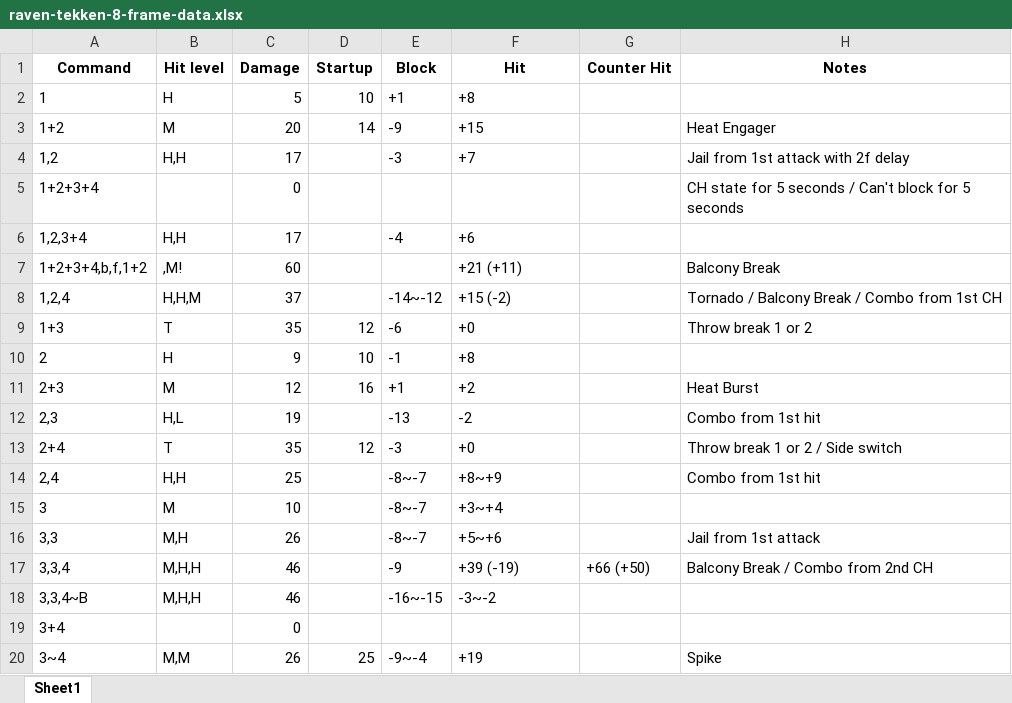
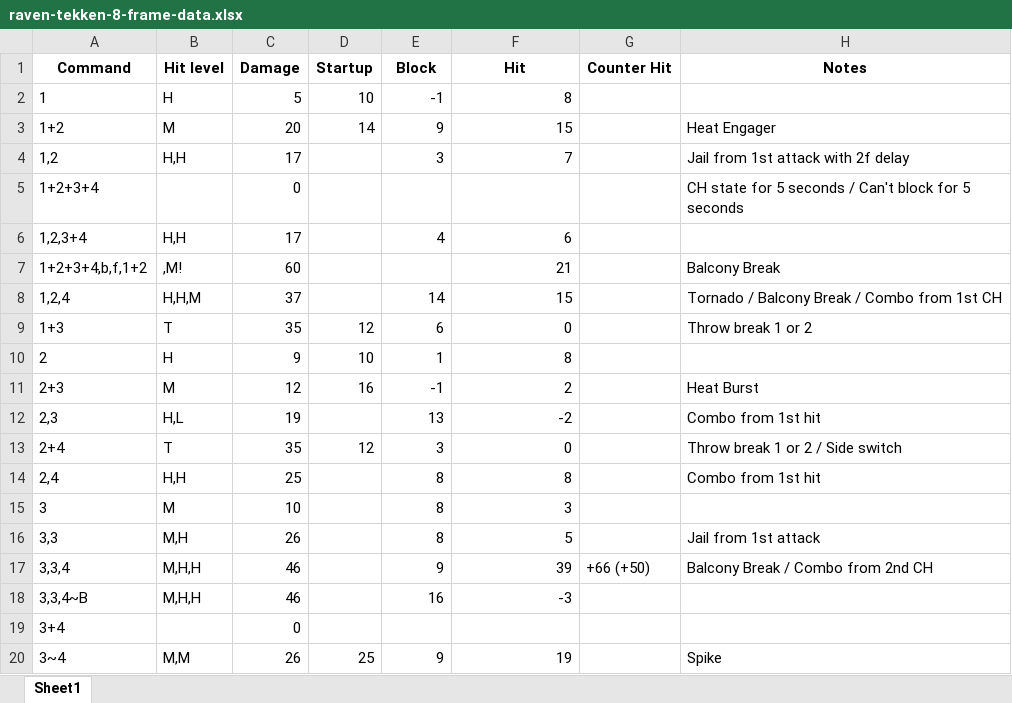
Before and after one commit to sakan811/Tekken-8-Jun-Kazama-Data-Analysis-Showcase, an Excel workbook: data/raven-tekken-8-frame-data.xlsx, sheet Sheet1, drawn as a sheet; only a part is shown; values as stored, in another font and other column widths than the file's, no borders; the diff covers the shown part only; the diff names each change by its address in the sheet, - before the commit and + after, or states it on an @@ line.

```diff
--- a/data/raven-tekken-8-frame-data.xlsx (sheet Sheet1)
+++ b/data/raven-tekken-8-frame-data.xlsx (sheet Sheet1)
-E2 (Block): +1
+E2 (Block): -1
-F2 (Hit): +8
+F2 (Hit): 8
-E3 (Block): -9
+E3 (Block): 9
-F3 (Hit): +15
+F3 (Hit): 15
-E4 (Block): -3
+E4 (Block): 3
-F4 (Hit): +7
+F4 (Hit): 7
-E6 (Block): -4
+E6 (Block): 4
-F6 (Hit): +6
+F6 (Hit): 6
-F7 (Hit): +21 (+11)
+F7 (Hit): 21
-E8 (Block): -14~-12
+E8 (Block): 14
-F8 (Hit): +15 (-2)
+F8 (Hit): 15
-E9 (Block): -6
+E9 (Block): 6
-F9 (Hit): +0
+F9 (Hit): 0
-E10 (Block): -1
+E10 (Block): 1
-F10 (Hit): +8
+F10 (Hit): 8
-E11 (Block): +1
+E11 (Block): -1
-F11 (Hit): +2
+F11 (Hit): 2
-E12 (Block): -13
+E12 (Block): 13
-F12 alignment: left
+F12 alignment: right
-E13 (Block): -3
+E13 (Block): 3
-F13 (Hit): +0
+F13 (Hit): 0
-E14:E16 (Block): -8~-7
+E14:E16 (Block): 8
-F14 (Hit): +8~+9
+F14 (Hit): 8
-F15 (Hit): +3~+4
+F15 (Hit): 3
-F16 (Hit): +5~+6
+F16 (Hit): 5
-E17 (Block): -9
+E17 (Block): 9
-F17 (Hit): +39 (-19)
+F17 (Hit): 39
-E18 (Block): -16~-15
+E18 (Block): 16
-F18 (Hit): -3~-2
+F18 (Hit): -3
-E20 (Block): -9~-4
+E20 (Block): 9
-F20 (Hit): +19
+F20 (Hit): 19
```
Also changed, not shown: 47 removed rows, 220 edited cells and cell formats elsewhere in this sheet, data/azucena-tekken-8-frame-data.xlsx, data/feng-wei-tekken-8-frame-data.xlsx, 23 other files.
